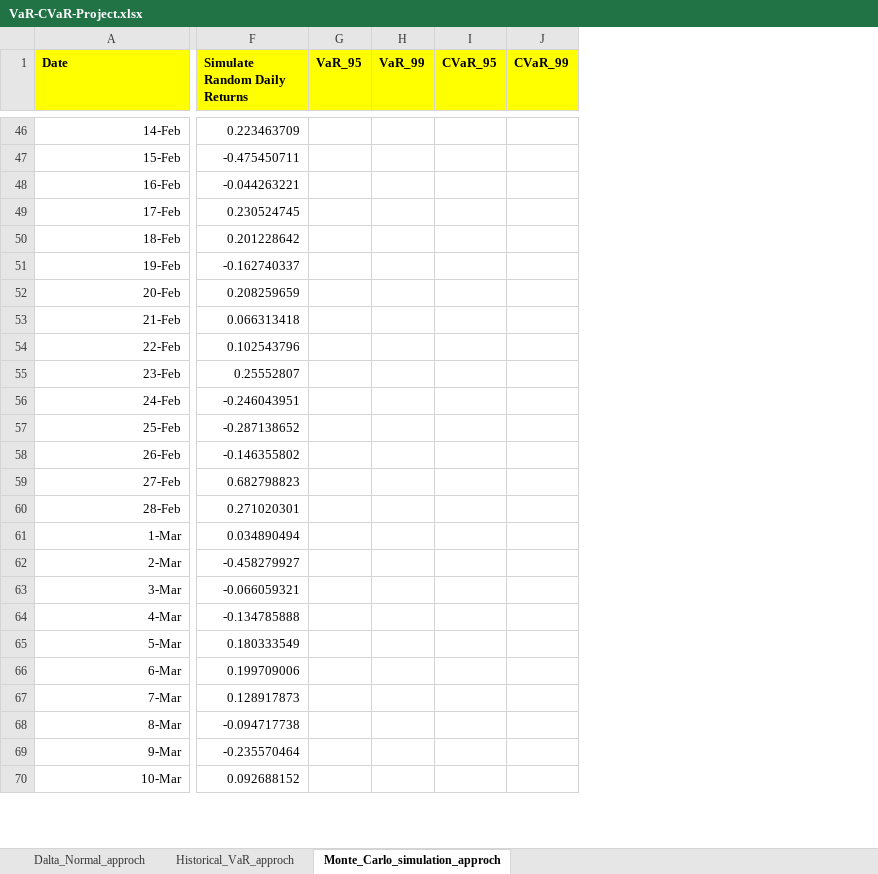
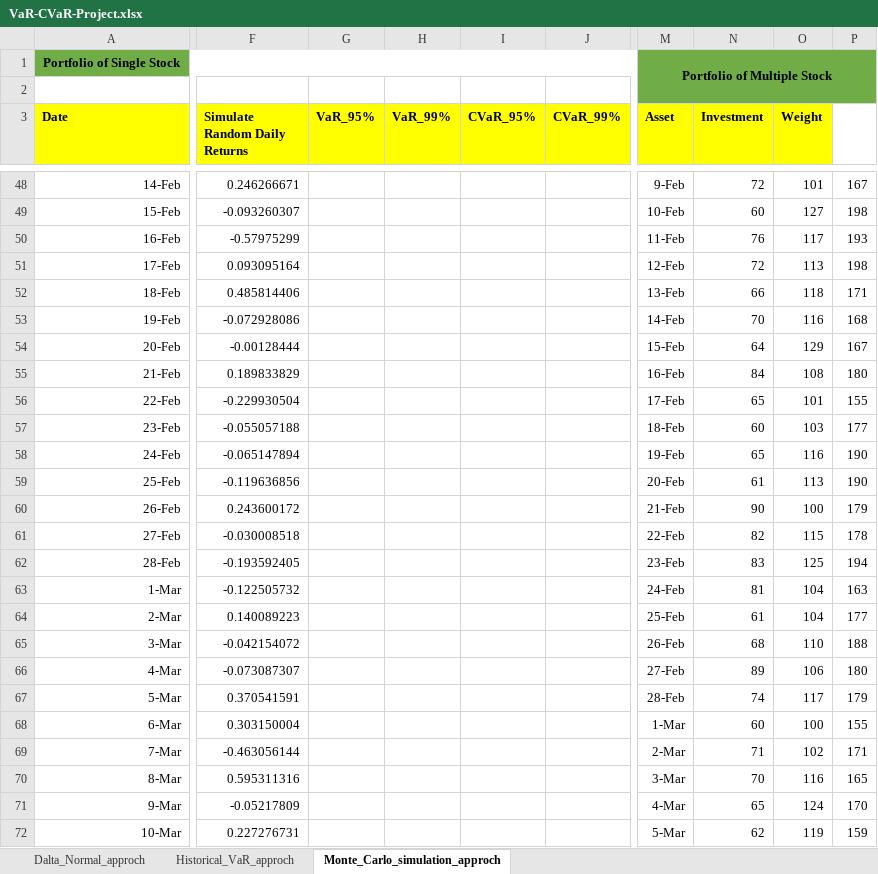
Before and after one commit to HarshalDagajiPatilQuantAnalyst/Market-Risk-Capital-Calculation-Monitoring-under-Basel-III-FRTB-, an Excel workbook: VaR-CVaR-Project.xlsx, sheet Monte_Carlo_simulation_approch, drawn as a sheet; only a part is shown, gaps mark what is left out; values as stored, in another font and other column widths than the file's, no borders; removed rows and columns are numbered as before the commit, all else as after; rows hold the shown columns only; the diff covers the shown part only; the diff names each change by its address in the sheet, - before the commit and + after, or states it on an @@ line.

Commit message:
Excel-based VaR/CVaR model with Delta-Normal, Historical, and Monte Carlo approaches

```diff
--- a/VaR-CVaR-Project.xlsx (sheet Monte_Carlo_simulation_approch)
+++ b/VaR-CVaR-Project.xlsx (sheet Monte_Carlo_simulation_approch)
-column G (VaR_95), empty
-column H (VaR_99), empty
-column I (CVaR_95), empty
-column J (CVaR_99), empty
+column G (VaR_95%), empty
+column H (VaR_99%), empty
+column I (CVaR_95%), empty
+column J (CVaR_99%), empty
+column M (Asset), rows 48-72: 9-Feb | 10-Feb | 11-Feb | 12-Feb | 13-Feb | 14-Feb | 15-Feb | 16-Feb | 17-Feb | 18-Feb | 19-Feb | 20-Feb | 21-Feb | 22-Feb | 23-Feb | 24-Feb | 25-Feb | 26-Feb | 27-Feb | 28-Feb | 1-Mar | 2-Mar | 3-Mar | 4-Mar | 5-Mar
+column N (Investment), rows 48-72: 72 | 60 | 76 | 72 | 66 | 70 | 64 | 84 | 65 | 60 | 65 | 61 | 90 | 82 | 83 | 81 | 61 | 68 | 89 | 74 | 60 | 71 | 70 | 65 | 62
+column O (Weight), rows 48-72: 101 | 127 | 117 | 113 | 118 | 116 | 129 | 108 | 101 | 103 | 116 | 113 | 100 | 115 | 125 | 104 | 104 | 110 | 106 | 117 | 100 | 102 | 116 | 124 | 119
+column P, rows 48-72: 167 | 198 | 193 | 198 | 171 | 168 | 167 | 180 | 155 | 177 | 190 | 190 | 179 | 178 | 194 | 163 | 177 | 188 | 180 | 179 | 155 | 171 | 165 | 170 | 159
+row 1: Portfolio of Single Stock |  |  |  |  |  | Portfolio of Multiple Stock
+row 2: (empty)
-F48 (Simulate Random Daily Returns): 0.223463709
+F48 (Simulate Random Daily Returns): 0.246266671
-F49 (Simulate Random Daily Returns): -0.475450711
+F49 (Simulate Random Daily Returns): -0.093260307
-F50 (Simulate Random Daily Returns): -0.044263221
+F50 (Simulate Random Daily Returns): -0.57975299
-F51 (Simulate Random Daily Returns): 0.230524745
+F51 (Simulate Random Daily Returns): 0.093095164
-F52 (Simulate Random Daily Returns): 0.201228642
+F52 (Simulate Random Daily Returns): 0.485814406
-F53 (Simulate Random Daily Returns): -0.162740337
+F53 (Simulate Random Daily Returns): -0.072928086
-F54 (Simulate Random Daily Returns): 0.208259659
+F54 (Simulate Random Daily Returns): -0.00128444
-F55 (Simulate Random Daily Returns): 0.066313418
+F55 (Simulate Random Daily Returns): 0.189833829
-F56 (Simulate Random Daily Returns): 0.102543796
+F56 (Simulate Random Daily Returns): -0.229930504
-F57 (Simulate Random Daily Returns): 0.25552807
+F57 (Simulate Random Daily Returns): -0.055057188
-F58 (Simulate Random Daily Returns): -0.246043951
+F58 (Simulate Random Daily Returns): -0.065147894
-F59 (Simulate Random Daily Returns): -0.287138652
+F59 (Simulate Random Daily Returns): -0.119636856
-F60 (Simulate Random Daily Returns): -0.146355802
+F60 (Simulate Random Daily Returns): 0.243600172
-F61 (Simulate Random Daily Returns): 0.682798823
+F61 (Simulate Random Daily Returns): -0.030008518
-F62 (Simulate Random Daily Returns): 0.271020301
+F62 (Simulate Random Daily Returns): -0.193592405
-F63 (Simulate Random Daily Returns): 0.034890494
+F63 (Simulate Random Daily Returns): -0.122505732
-F64 (Simulate Random Daily Returns): -0.458279927
+F64 (Simulate Random Daily Returns): 0.140089223
-F65 (Simulate Random Daily Returns): -0.066059321
+F65 (Simulate Random Daily Returns): -0.042154072
-F66 (Simulate Random Daily Returns): -0.134785888
+F66 (Simulate Random Daily Returns): -0.073087307
-F67 (Simulate Random Daily Returns): 0.180333549
+F67 (Simulate Random Daily Returns): 0.370541591
-F68 (Simulate Random Daily Returns): 0.199709006
+F68 (Simulate Random Daily Returns): 0.303150004
-F69 (Simulate Random Daily Returns): 0.128917873
+F69 (Simulate Random Daily Returns): -0.463056144
-F70 (Simulate Random Daily Returns): -0.094717738
+F70 (Simulate Random Daily Returns): 0.595311316
-F71 (Simulate Random Daily Returns): -0.235570464
+F71 (Simulate Random Daily Returns): -0.05217809
-F72 (Simulate Random Daily Returns): 0.092688152
+F72 (Simulate Random Daily Returns): 0.227276731
```
Also changed, not shown: 13 added columns and 283 edited cells elsewhere in this sheet, sheet Dalta_Normal_approch, sheet Historical_VaR_approch, formulas that keep their value.
